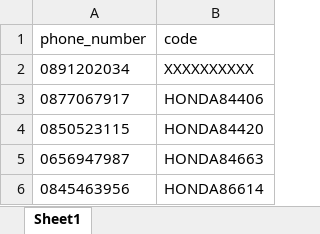
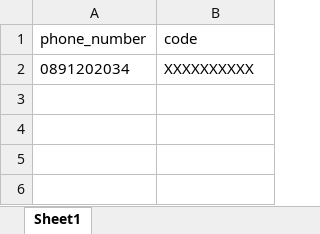
Before and after one commit to Johmphot/SendingSMSTwilio, an Excel workbook: phonenumber.xlsx, sheet Sheet1, drawn as a sheet; values as stored, in another font and other column widths than the file's, no borders; the diff names each change by its address in the sheet, - before the commit and + after, or states it on an @@ line.

```diff
--- a/phonenumber.xlsx (sheet Sheet1)
+++ b/phonenumber.xlsx (sheet Sheet1)
-row 3: 0877067917 | HONDA84406
-row 4: 0850523115 | HONDA84420
-row 5: 0656947987 | HONDA84663
-row 6: 0845463956 | HONDA86614
```
Also changed, not shown: 3 other files.
